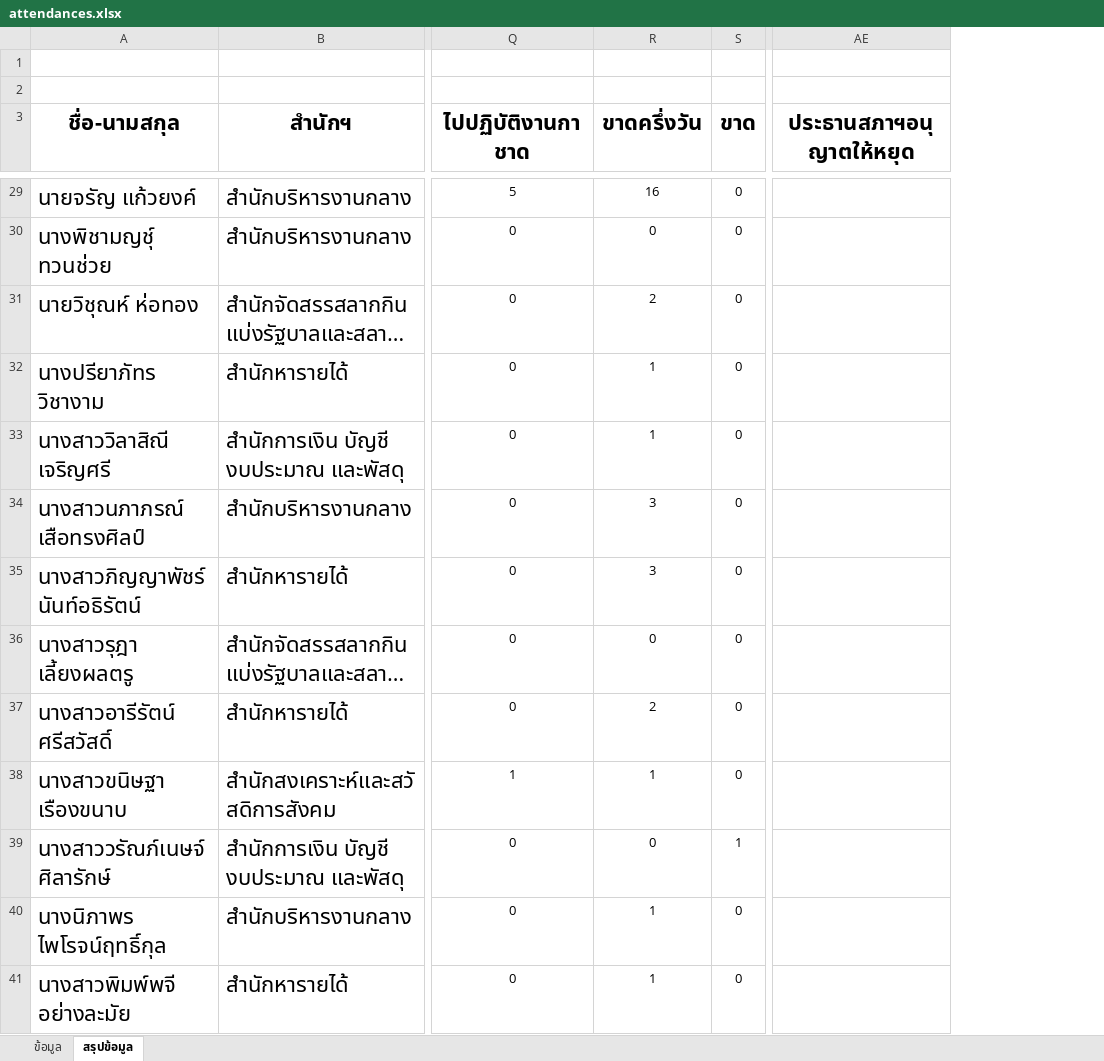
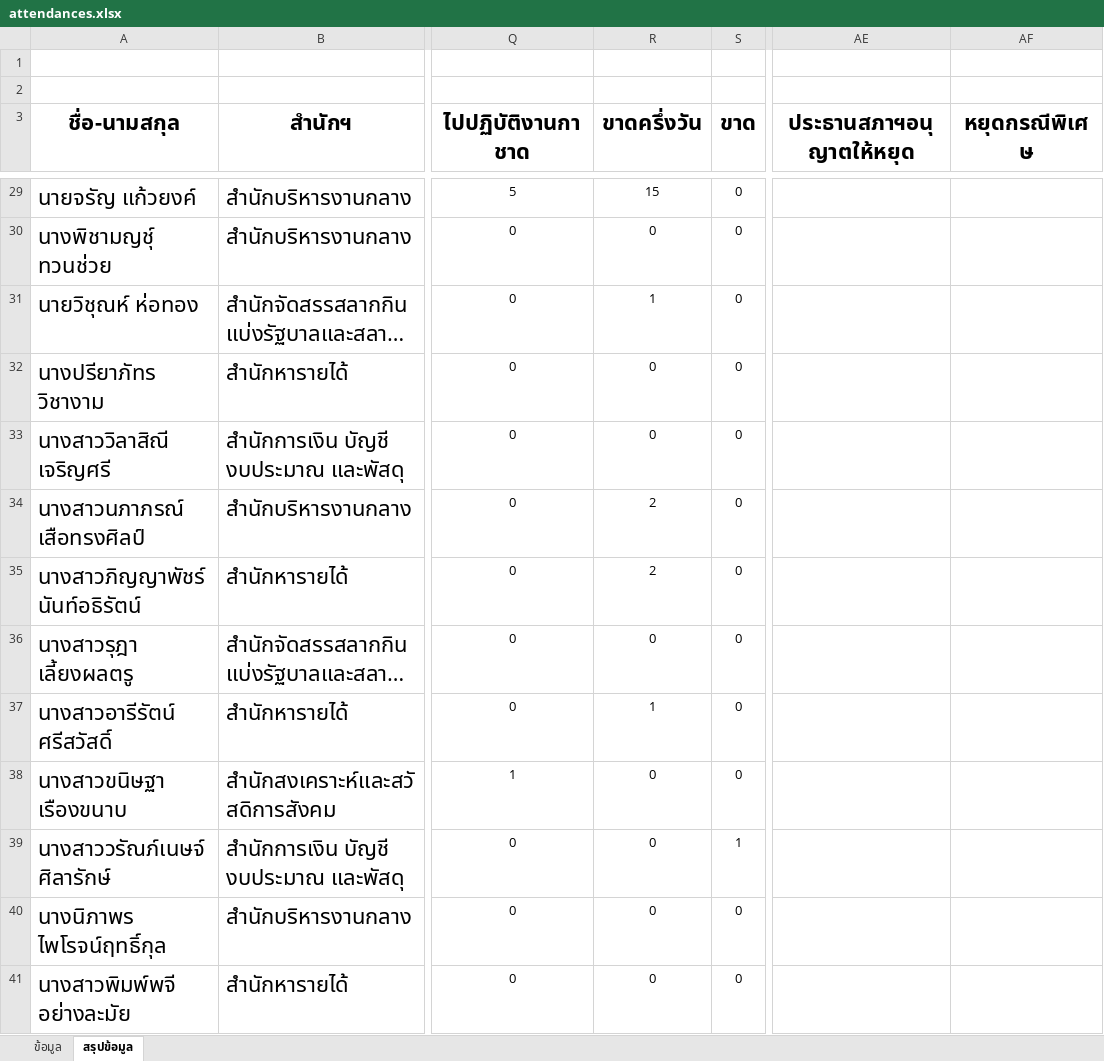
Before and after one commit to Somboonzz/hr_dashboard, an Excel workbook: attendances.xlsx, sheet สรุปข้อมูล, drawn as a sheet; only a part is shown, gaps mark what is left out; long unchanged cells end in …; values as stored, in another font and other column widths than the file's, no borders; the diff covers the shown part only; the diff names each change by its address in the sheet, - before the commit and + after, or states it on an @@ line.

```diff
--- a/attendances.xlsx (sheet สรุปข้อมูล)
+++ b/attendances.xlsx (sheet สรุปข้อมูล)
+column AF (หยุดกรณีพิเศษ), empty
-R29 (ขาดครึ่งวัน): 16
+R29 (ขาดครึ่งวัน): 15
-R31 (ขาดครึ่งวัน): 2
+R31 (ขาดครึ่งวัน): 1
-R32:R33 (ขาดครึ่งวัน): 1
+R32:R33 (ขาดครึ่งวัน): 0
-R34:R35 (ขาดครึ่งวัน): 3
+R34:R35 (ขาดครึ่งวัน): 2
-R37 (ขาดครึ่งวัน): 2
+R37 (ขาดครึ่งวัน): 1
-R38 (ขาดครึ่งวัน): 1
+R38 (ขาดครึ่งวัน): 0
-R40:R41 (ขาดครึ่งวัน): 1
+R40:R41 (ขาดครึ่งวัน): 0
```
Also changed, not shown: 78 edited cells elsewhere in this sheet, sheet ข้อมูล.
